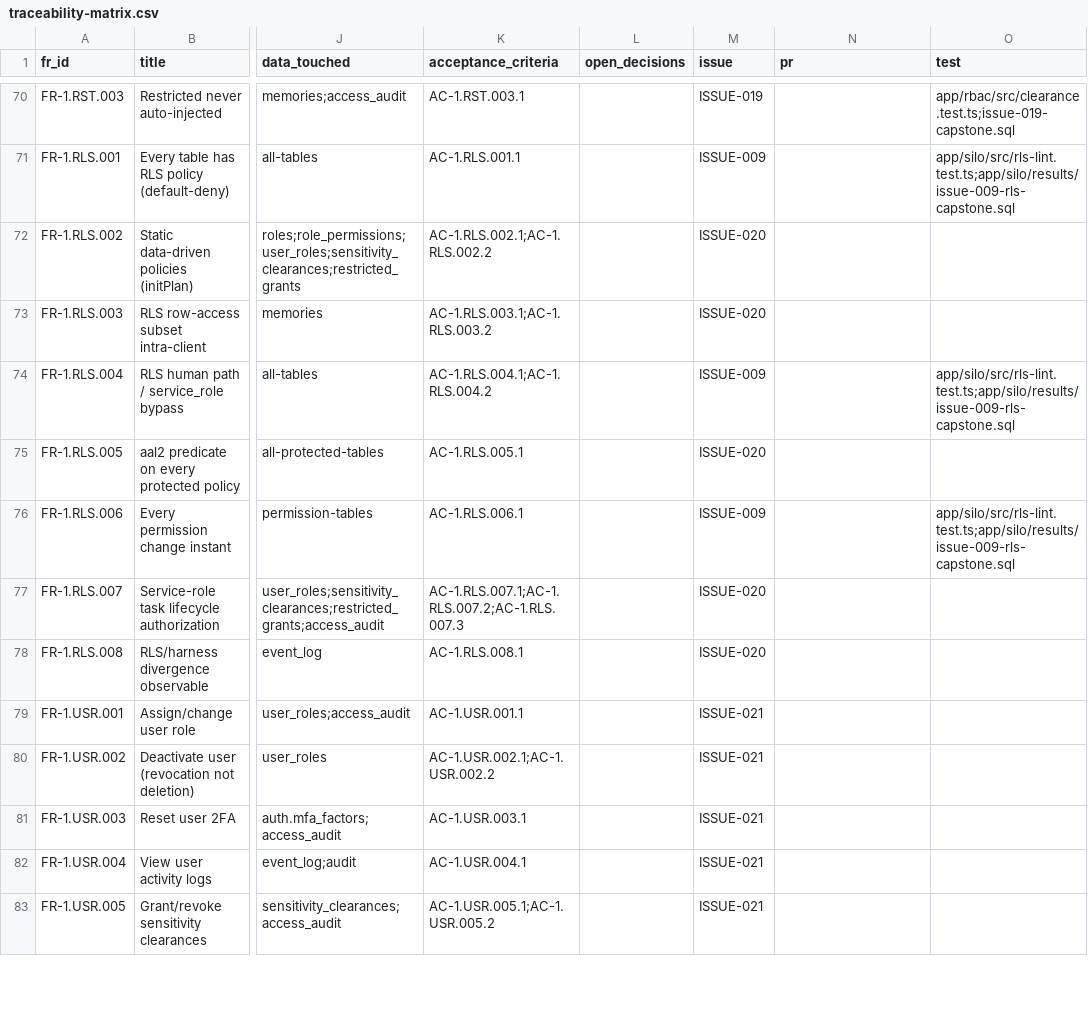
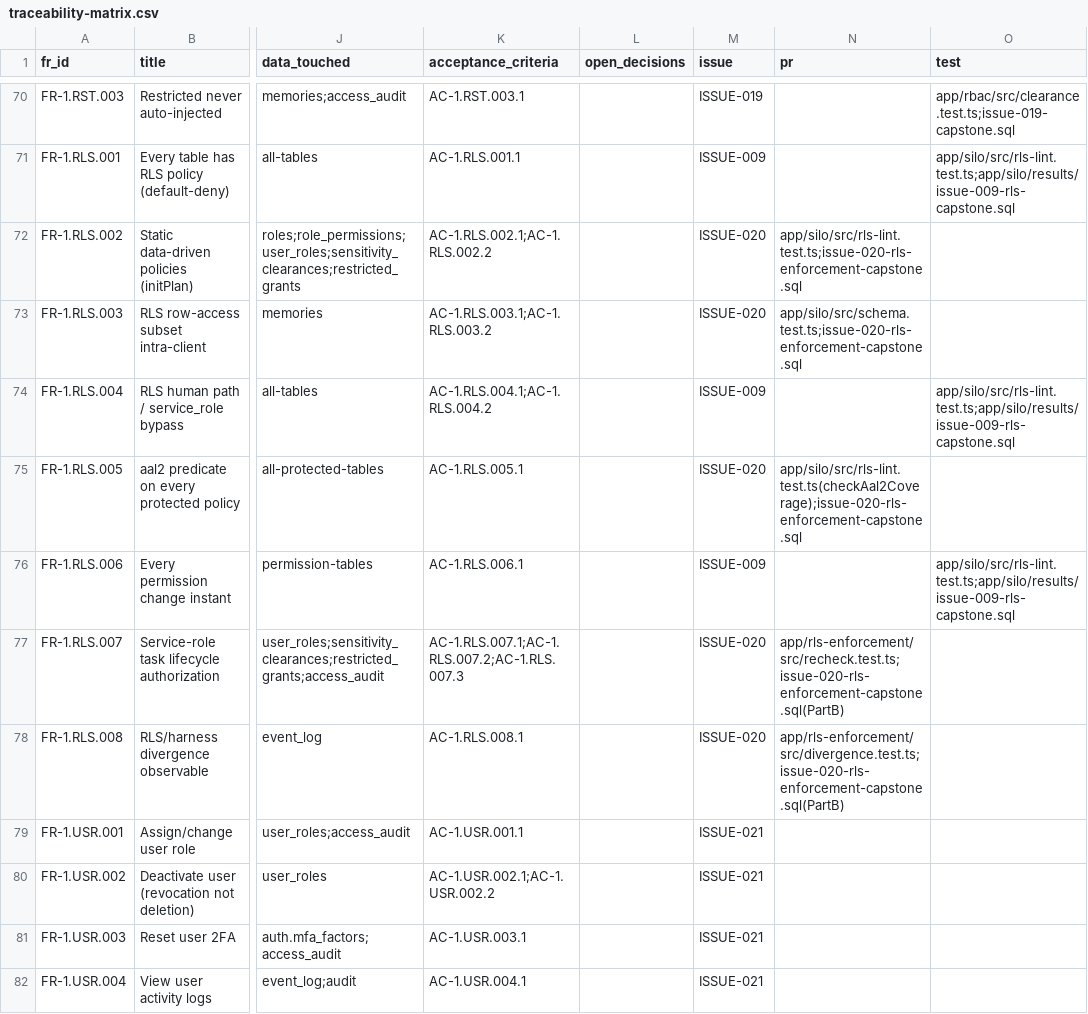
Before and after one commit to Sweeite/AI-Harness-V1.0, a CSV file: traceability-matrix.csv, drawn as a sheet; only a part is shown, gaps mark what is left out; the shorter side is filled out with more unchanged rows; the diff names each change by its address in the sheet, - before the commit and + after, or states it on an @@ line.

```diff
--- a/traceability-matrix.csv
+++ b/traceability-matrix.csv
-N72 (pr): (empty)
+N72 (pr): app/silo/src/rls-lint.test.ts;issue-020-rls-enforcement-capstone.sql
-N73 (pr): (empty)
+N73 (pr): app/silo/src/schema.test.ts;issue-020-rls-enforcement-capstone.sql
-N75 (pr): (empty)
+N75 (pr): app/silo/src/rls-lint.test.ts(checkAal2Coverage);issue-020-rls-enforcement-capstone.sql
-N77 (pr): (empty)
+N77 (pr): app/rls-enforcement/src/recheck.test.ts;issue-020-rls-enforcement-capstone.sql(PartB)
-N78 (pr): (empty)
+N78 (pr): app/rls-enforcement/src/divergence.test.ts;issue-020-rls-enforcement-capstone.sql(PartB)
```
Also changed, not shown: 23 other files.
